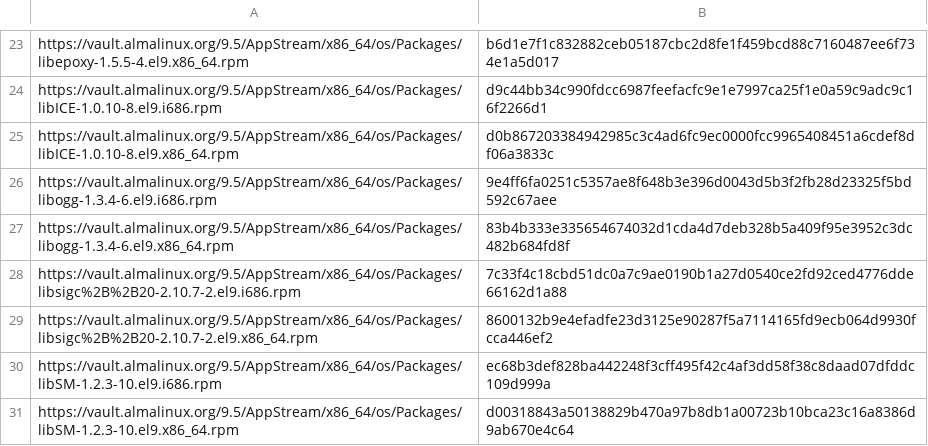
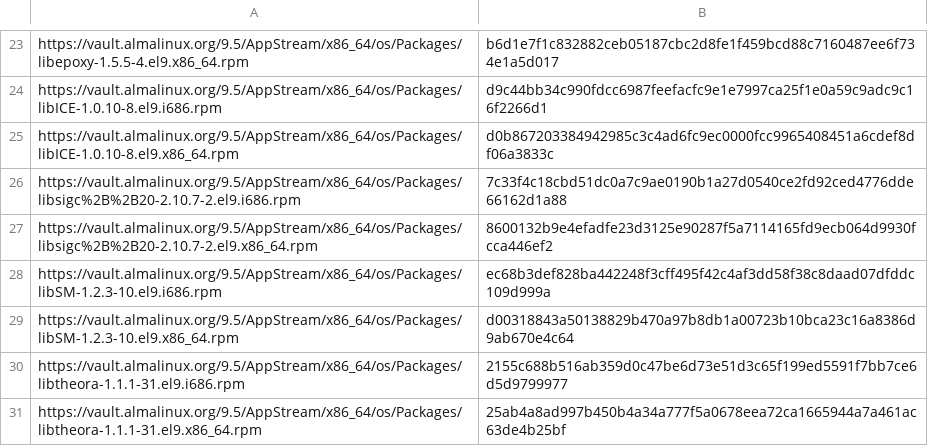
Before and after one commit to ptitSeb/box64, a CSV file: box64-bundle-x86-libs.csv, drawn as a sheet; only a part is shown, gaps mark what is left out; the shorter side is filled out with more unchanged rows; the diff names each change by its address in the sheet, - before the commit and + after, or states it on an @@ line.

Commit message:
[BUNDLE] Remove libogg (#3626)
now that it is wrapped for Box32.

Related #3596

```diff
--- a/box64-bundle-x86-libs.csv
+++ b/box64-bundle-x86-libs.csv
-row 26: https://vault.almalinux.org/9.5/AppStream/x86_64/os/Packages/libogg-1.3.4-6.el9.i686.rpm | 9e4ff6fa0251c5357ae8f648b3e396d0043d5b3f2fb28d23325f5bd592c67aee
-row 27: https://vault.almalinux.org/9.5/AppStream/x86_64/os/Packages/libogg-1.3.4-6.el9.x86_64.rpm | 83b4b333e335654674032d1cda4d7deb328b5a409f95e3952c3dc482b684fd8f
```
